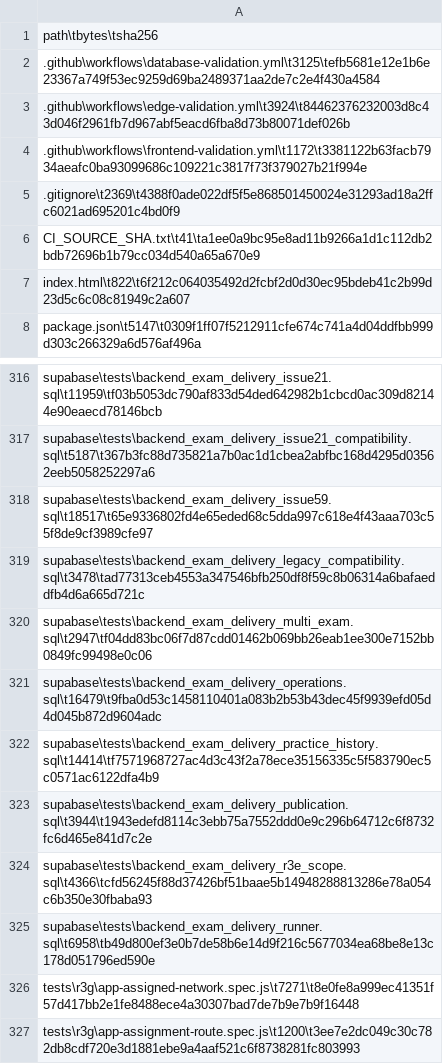
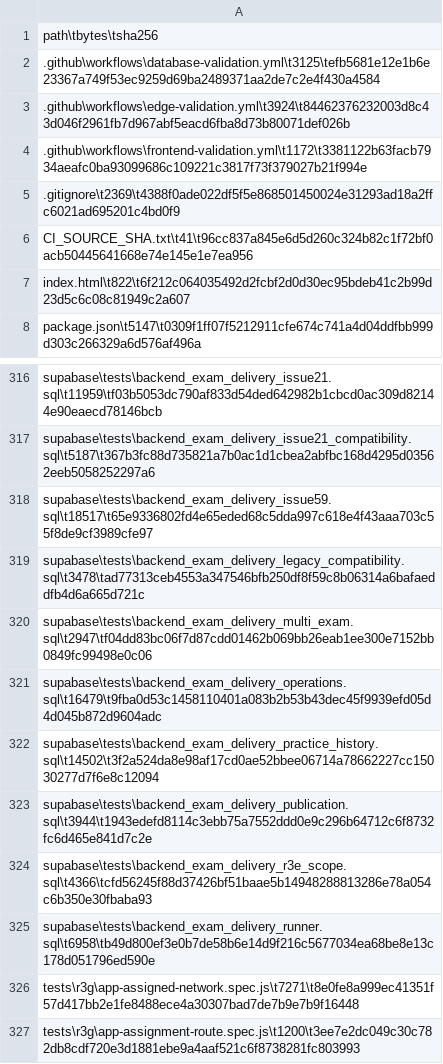
Before and after one commit to SAFFR0NM0NEY/cert-sim-platform-ci-public, a TSV file: CI_EXPORT_MANIFEST.tsv, drawn as a sheet; only a part is shown, gaps mark what is left out.

Commit message:
test: rerun assignment compatibility CI

```diff
--- a/CI_EXPORT_MANIFEST.tsv
+++ b/CI_EXPORT_MANIFEST.tsv
@@ -5,3 +5,3 @@ path\tbytes\tsha256
 .gitignore\t2369\t4388f0ade022df5f5e868501450024e31293ad18a2ffc6021ad695201c4bd0f9
-CI_SOURCE_SHA.txt\t41\ta1ee0a9bc95e8ad11b9266a1d1c112db2bdb72696b1b79cc034d540a65a670e9
+CI_SOURCE_SHA.txt\t41\t96cc837a845e6d5d260c324b82c1f72bf0acb50445641668e74e145e1e7ea956
 index.html\t822\t6f212c064035492d2fcbf2d0d30ec95bdeb41c2b99d23d5c6c08c81949c2a607
@@ -321,3 +321,3 @@ supabase\tests\backend_exam_delivery_multi_exam.sql\t2947\tf04dd83bc06f7d87cdd01
 supabase\tests\backend_exam_delivery_operations.sql\t16479\t9fba0d53c1458110401a083b2b53b43dec45f9939efd05d4d045b872d9604adc
-supabase\tests\backend_exam_delivery_practice_history.sql\t14414\tf7571968727ac4d3c43f2a78ece35156335c5f583790ec5c0571ac6122dfa4b9
+supabase\tests\backend_exam_delivery_practice_history.sql\t14502\t3f2a524da8e98af17cd0ae52bbee06714a78662227cc15030277d7f6e8c12094
 supabase\tests\backend_exam_delivery_publication.sql\t3944\t1943edefd8114c3ebb75a7552ddd0e9c296b64712c6f8732fc6d465e841d7c2e
```
Also changed, not shown: 2 other files.
